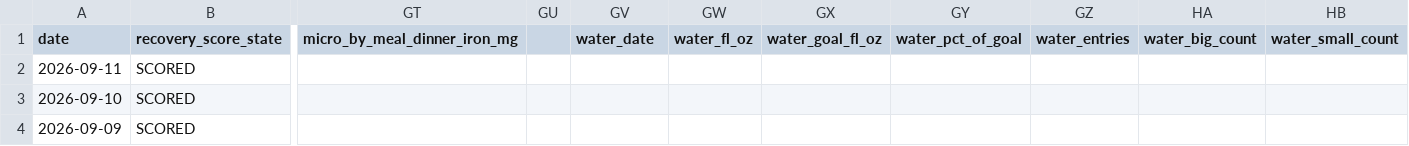
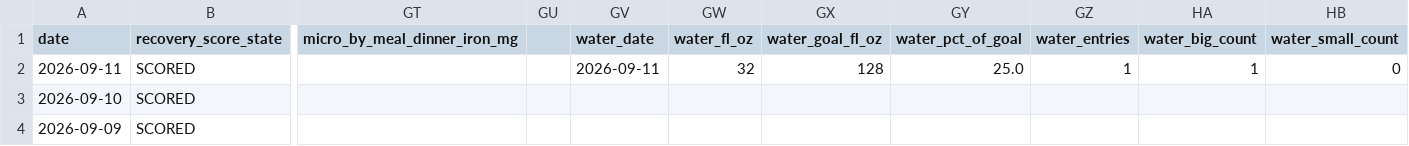
Before and after one commit to auckiefenstermacher19-cmd/Health-Tracker, a CSV file: Health_Tracker_Master.csv, drawn as a sheet; only a part is shown, gaps mark what is left out; the diff names each change by its address in the sheet, - before the commit and + after, or states it on an @@ line.

```diff
--- a/Health_Tracker_Master.csv
+++ b/Health_Tracker_Master.csv
-GV2 (water_date): (empty)
+GV2 (water_date): 2026-09-11
-GW2 (water_fl_oz): (empty)
+GW2 (water_fl_oz): 32
-GX2 (water_goal_fl_oz): (empty)
+GX2 (water_goal_fl_oz): 128
-GY2 (water_pct_of_goal): (empty)
+GY2 (water_pct_of_goal): 25.0
-GZ2 (water_entries): (empty)
+GZ2 (water_entries): 1
-HA2 (water_big_count): (empty)
+HA2 (water_big_count): 1
-HB2 (water_small_count): (empty)
+HB2 (water_small_count): 0
```
Also changed, not shown: 4 other files.
